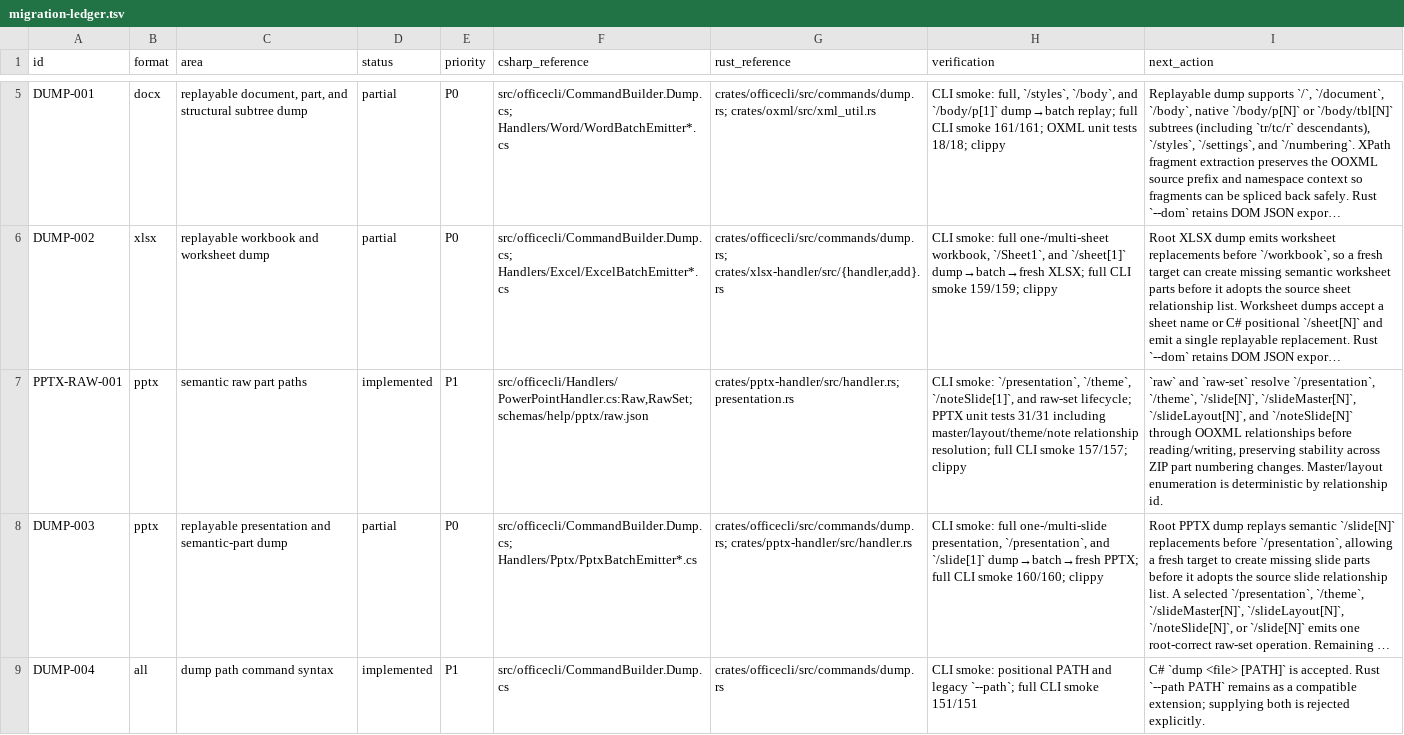
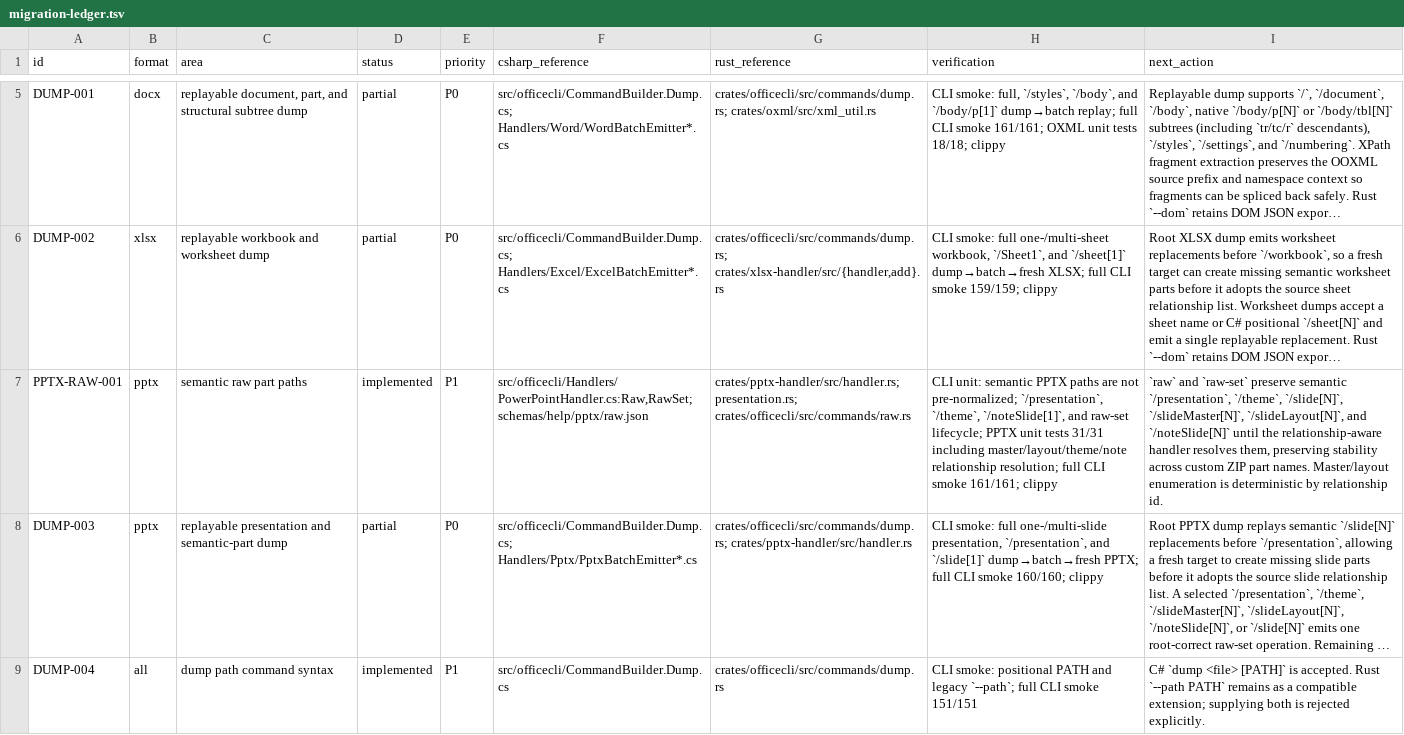
Before and after one commit to RainLib/OfficeCli-rust, a TSV file: docs/csharp-parity/migration-ledger.tsv, drawn as a sheet; only a part is shown, gaps mark what is left out; long unchanged cells end in …; the diff names each change by its address in the sheet, - before the commit and + after, or states it on an @@ line.

Commit message:
fix(pptx): preserve semantic raw paths

```diff
--- a/docs/csharp-parity/migration-ledger.tsv
+++ b/docs/csharp-parity/migration-ledger.tsv
-G7 (rust_reference): crates/pptx-handler/src/handler.rs; presentation.rs
+G7 (rust_reference): crates/pptx-handler/src/handler.rs; presentation.rs; crates/officecli/src/commands/raw.rs
-H7 (verification): CLI smoke: `/presentation`, `/theme`, `/noteSlide[1]`, and raw-set lifecycle; PPTX unit tests 31/31 including master/layout/theme/note relationship resolution; full CLI smoke 157/157; clippy
+H7 (verification): CLI unit: semantic PPTX paths are not pre-normalized; `/presentation`, `/theme`, `/noteSlide[1]`, and raw-set lifecycle; PPTX unit tests 31/31 including master/layout/theme/note relationship resolution; full CLI smoke 161/161; clippy
-I7 (next_action): …and `raw-set` resolve `/presentation`, `/theme`, `/slide[N]`, `/slideMaster[N]`, `/slideLayout[N]`, and `/noteSlide[N]` through OOXML relationships before reading/writing, preserving stability across ZIP part numbering changes. Master/layout enumeration…
+I7 (next_action): …and `raw-set` preserve semantic `/presentation`, `/theme`, `/slide[N]`, `/slideMaster[N]`, `/slideLayout[N]`, and `/noteSlide[N]` until the relationship-aware handler resolves them, preserving stability across custom ZIP part names. Master/layout enumeration…
```
Also changed, not shown: 1 other file.
